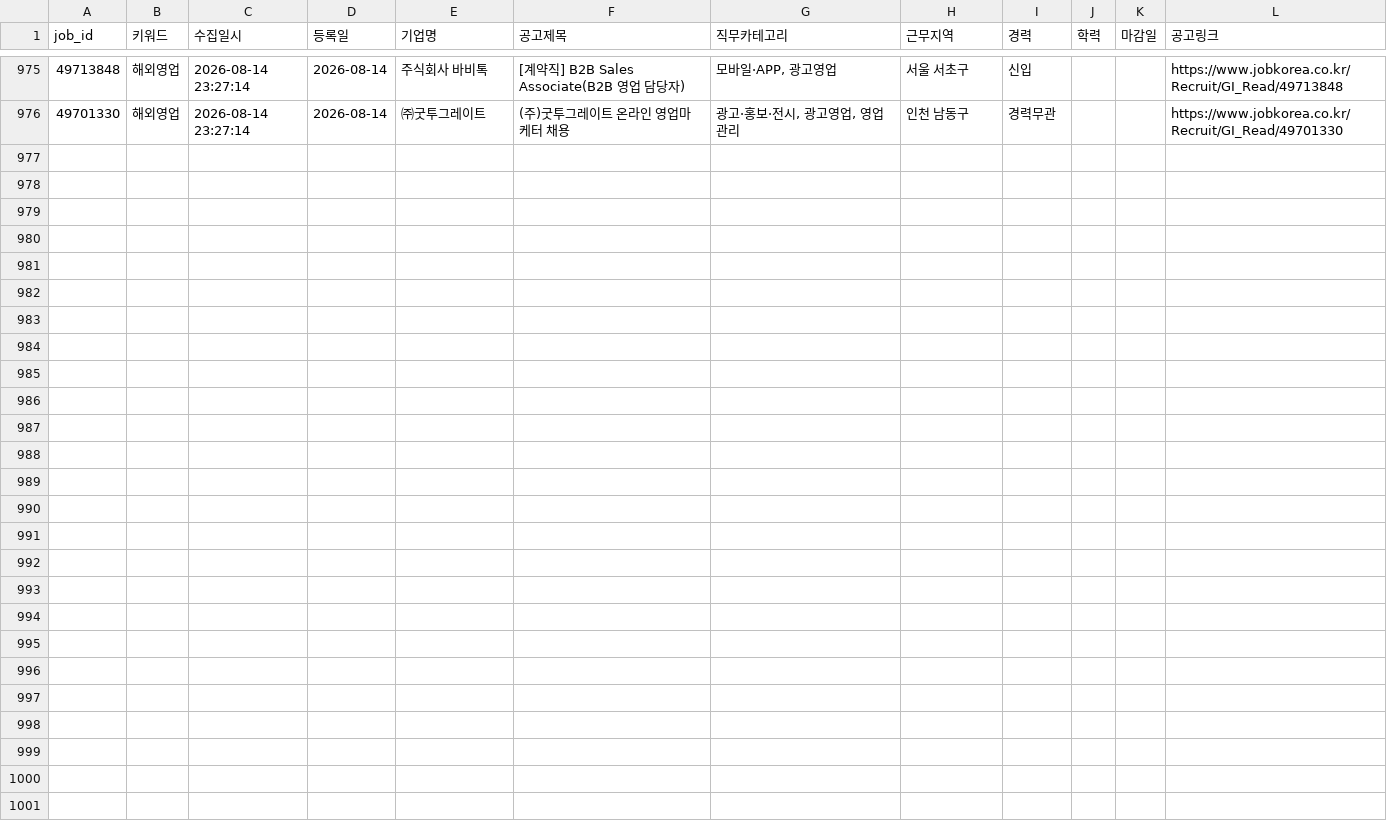
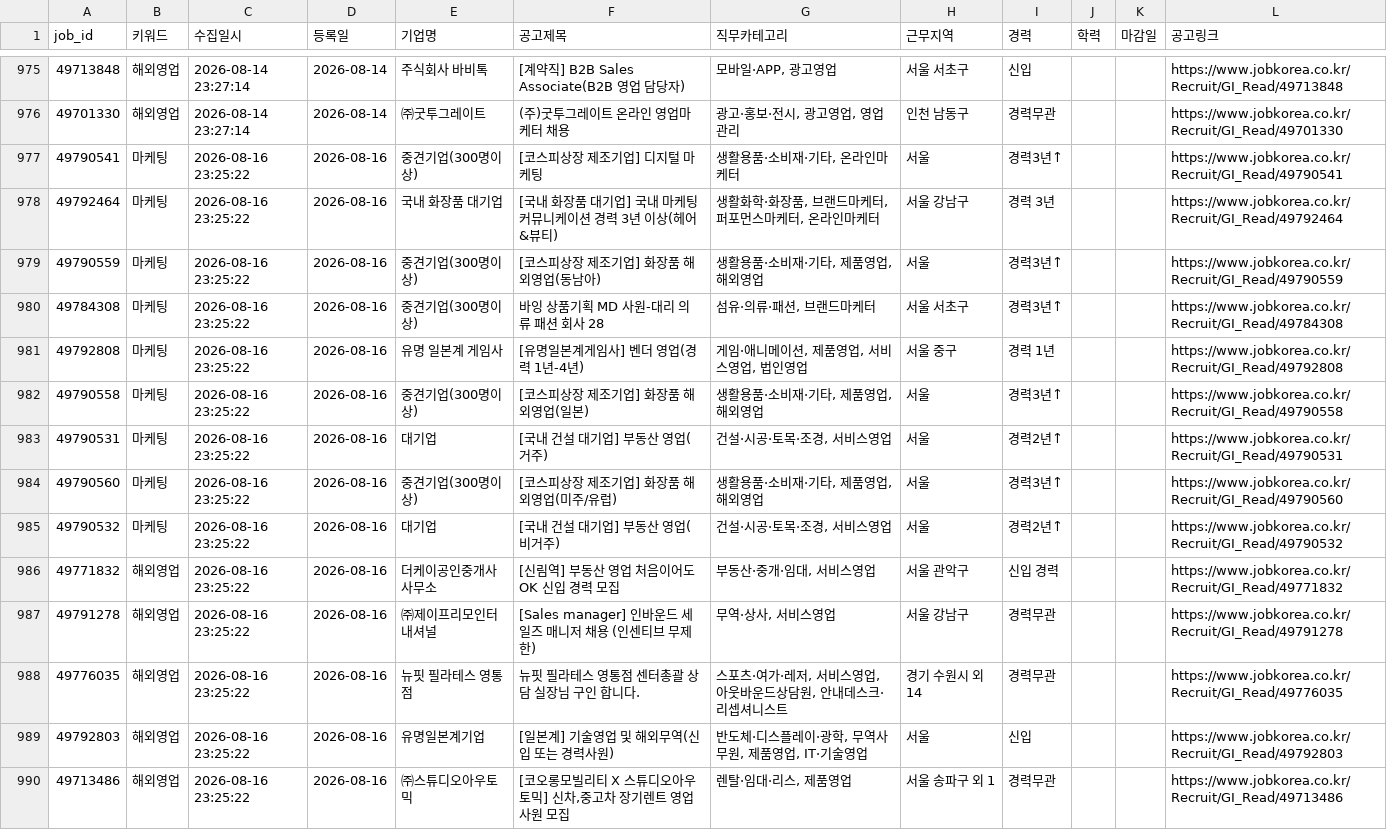
Before and after one commit to djgeum/RunETF, a CSV file: .github/job.bot/jobkorea_list.csv, drawn as a sheet; only a part is shown, gaps mark what is left out; the diff names each change by its address in the sheet, - before the commit and + after, or states it on an @@ line.

```diff
--- a/.github/job.bot/jobkorea_list.csv
+++ b/.github/job.bot/jobkorea_list.csv
+row 977: 49790541 | 마케팅 | 2026-08-16 23:25:22 | 2026-08-16 | 중견기업(300명이상) | [코스피상장 제조기업] 디지털 마케팅 | 생활용품·소비재·기타, 온라인마케터 | 서울 | 경력3년↑ |  |  | https://www.jobkorea.co.kr/Recruit/GI_Read/49790541
+row 978: 49792464 | 마케팅 | 2026-08-16 23:25:22 | 2026-08-16 | 국내 화장품 대기업 | [국내 화장품 대기업] 국내 마케팅 커뮤니케이션 경력 3년 이상(헤어&뷰티) | 생활화학·화장품, 브랜드마케터, 퍼포먼스마케터, 온라인마케터 | 서울 강남구 | 경력 3년 |  |  | https://www.jobkorea.co.kr/Recruit/GI_Read/49792464
+row 979: 49790559 | 마케팅 | 2026-08-16 23:25:22 | 2026-08-16 | 중견기업(300명이상) | [코스피상장 제조기업] 화장품 해외영업(동남아) | 생활용품·소비재·기타, 제품영업, 해외영업 | 서울 | 경력3년↑ |  |  | https://www.jobkorea.co.kr/Recruit/GI_Read/49790559
+row 980: 49784308 | 마케팅 | 2026-08-16 23:25:22 | 2026-08-16 | 중견기업(300명이상) | 바잉 상품기획 MD 사원-대리 의류 패션 회사 28 | 섬유·의류·패션, 브랜드마케터 | 서울 서초구 | 경력3년↑ |  |  | https://www.jobkorea.co.kr/Recruit/GI_Read/49784308
+row 981: 49792808 | 마케팅 | 2026-08-16 23:25:22 | 2026-08-16 | 유명 일본계 게임사 | [유명일본계게임사] 벤더 영업(경력 1년-4년) | 게임·애니메이션, 제품영업, 서비스영업, 법인영업 | 서울 중구 | 경력 1년 |  |  | https://www.jobkorea.co.kr/Recruit/GI_Read/49792808
+row 982: 49790558 | 마케팅 | 2026-08-16 23:25:22 | 2026-08-16 | 중견기업(300명이상) | [코스피상장 제조기업] 화장품 해외영업(일본) | 생활용품·소비재·기타, 제품영업, 해외영업 | 서울 | 경력3년↑ |  |  | https://www.jobkorea.co.kr/Recruit/GI_Read/49790558
+row 983: 49790531 | 마케팅 | 2026-08-16 23:25:22 | 2026-08-16 | 대기업 | [국내 건설 대기업] 부동산 영업(거주) | 건설·시공·토목·조경, 서비스영업 | 서울 | 경력2년↑ |  |  | https://www.jobkorea.co.kr/Recruit/GI_Read/49790531
+row 984: 49790560 | 마케팅 | 2026-08-16 23:25:22 | 2026-08-16 | 중견기업(300명이상) | [코스피상장 제조기업] 화장품 해외영업(미주/유럽) | 생활용품·소비재·기타, 제품영업, 해외영업 | 서울 | 경력3년↑ |  |  | https://www.jobkorea.co.kr/Recruit/GI_Read/49790560
+row 985: 49790532 | 마케팅 | 2026-08-16 23:25:22 | 2026-08-16 | 대기업 | [국내 건설 대기업] 부동산 영업(비거주) | 건설·시공·토목·조경, 서비스영업 | 서울 | 경력2년↑ |  |  | https://www.jobkorea.co.kr/Recruit/GI_Read/49790532
+row 986: 49771832 | 해외영업 | 2026-08-16 23:25:22 | 2026-08-16 | 더케이공인중개사사무소 | [신림역] 부동산 영업 처음이어도 OK 신입 경력 모집 | 부동산·중개·임대, 서비스영업 | 서울 관악구 | 신입 경력 |  |  | https://www.jobkorea.co.kr/Recruit/GI_Read/49771832
+row 987: 49791278 | 해외영업 | 2026-08-16 23:25:22 | 2026-08-16 | ㈜제이프리모인터내셔널 | [Sales manager] 인바운드 세일즈 매니저 채용 (인센티브 무제한) | 무역·상사, 서비스영업 | 서울 강남구 | 경력무관 |  |  | https://www.jobkorea.co.kr/Recruit/GI_Read/49791278
+row 988: 49776035 | 해외영업 | 2026-08-16 23:25:22 | 2026-08-16 | 뉴핏 필라테스 영통점 | 뉴핏 필라테스 영통점 센터총괄 상담 실장님 구인 합니다. | 스포츠·여가·레저, 서비스영업, 아웃바운드상담원, 안내데스크·리셉셔니스트 | 경기 수원시 외 14 | 경력무관 |  |  | https://www.jobkorea.co.kr/Recruit/GI_Read/49776035
+row 989: 49792803 | 해외영업 | 2026-08-16 23:25:22 | 2026-08-16 | 유명일본계기업 | [일본계] 기술영업 및 해외무역(신입 또는 경력사원) | 반도체·디스플레이·광학, 무역사무원, 제품영업, IT·기술영업 | 서울 | 신입 |  |  | https://www.jobkorea.co.kr/Recruit/GI_Read/49792803
+row 990: 49713486 | 해외영업 | 2026-08-16 23:25:22 | 2026-08-16 | ㈜스튜디오아우토믹 | [코오롱모빌리티 X 스튜디오아우토믹] 신차,중고차 장기렌트 영업사원 모집 | 렌탈·임대·리스, 제품영업 | 서울 송파구 외 1 | 경력무관 |  |  | https://www.jobkorea.co.kr/Recruit/GI_Read/49713486
```
Also changed, not shown: 1 other file.
